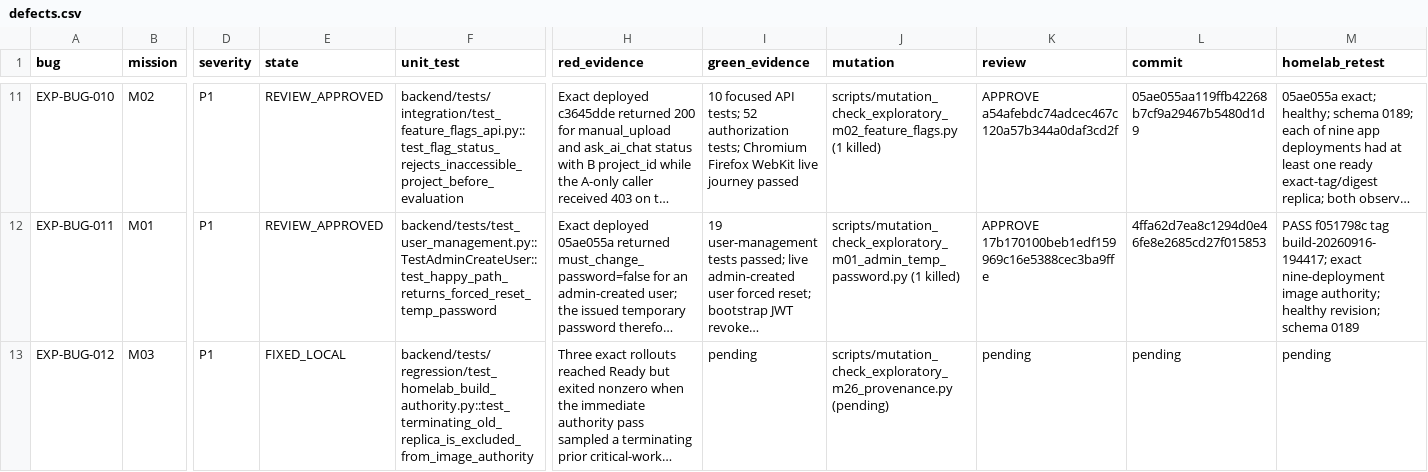
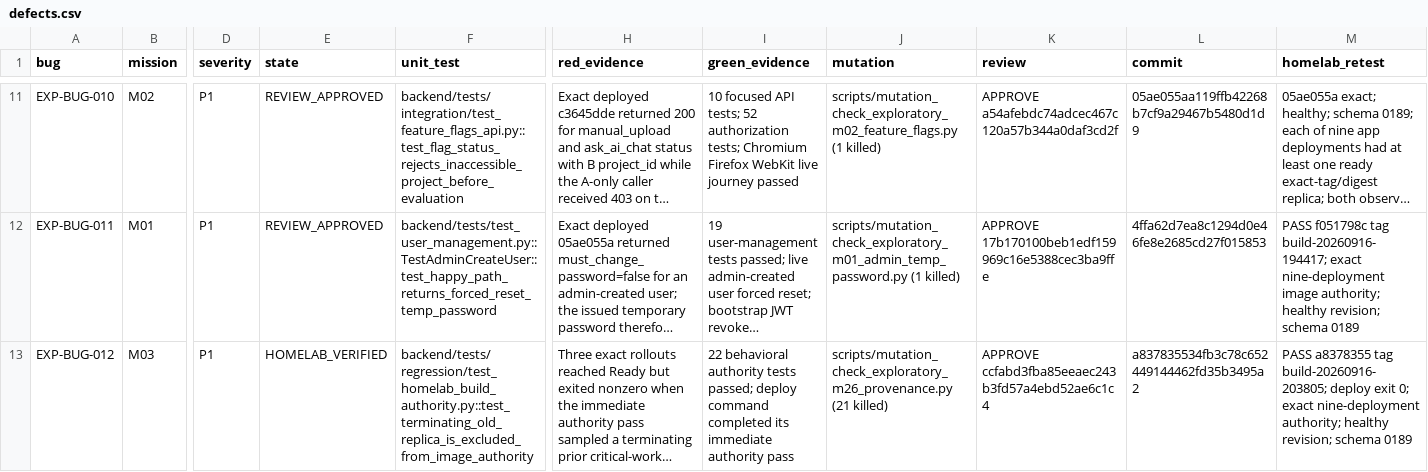
Before and after one commit to test-intelligence/testlookup, a CSV file: architecture/verification/exploratory-20260916/defects.csv, drawn as a sheet; only a part is shown, gaps mark what is left out; long unchanged cells end in …; the diff names each change by its address in the sheet, - before the commit and + after, or states it on an @@ line.

Commit message:
test(exploratory): verify deployment authority fix

```diff
--- a/architecture/verification/exploratory-20260916/defects.csv
+++ b/architecture/verification/exploratory-20260916/defects.csv
-E13 (state): FIXED_LOCAL
+E13 (state): HOMELAB_VERIFIED
-I13 (green_evidence): pending
+I13 (green_evidence): 22 behavioral authority tests passed; deploy command completed its immediate authority pass
-J13 (mutation): scripts/mutation_check_exploratory_m26_provenance.py (pending)
+J13 (mutation): scripts/mutation_check_exploratory_m26_provenance.py (21 killed)
-K13 (review): pending
+K13 (review): APPROVE ccfabd3fba85eeaec243b3fd57a4ebd52ae6c1c4
-L13 (commit): pending
+L13 (commit): a837835534fb3c78c652449144462fd35b3495a2
-M13 (homelab_retest): pending
+M13 (homelab_retest): PASS a8378355 tag build-20260916-203805; deploy exit 0; exact nine-deployment authority; healthy revision; schema 0189
```
Also changed, not shown: architecture/verification/exploratory-20260916/missions.csv, 2 other files.
